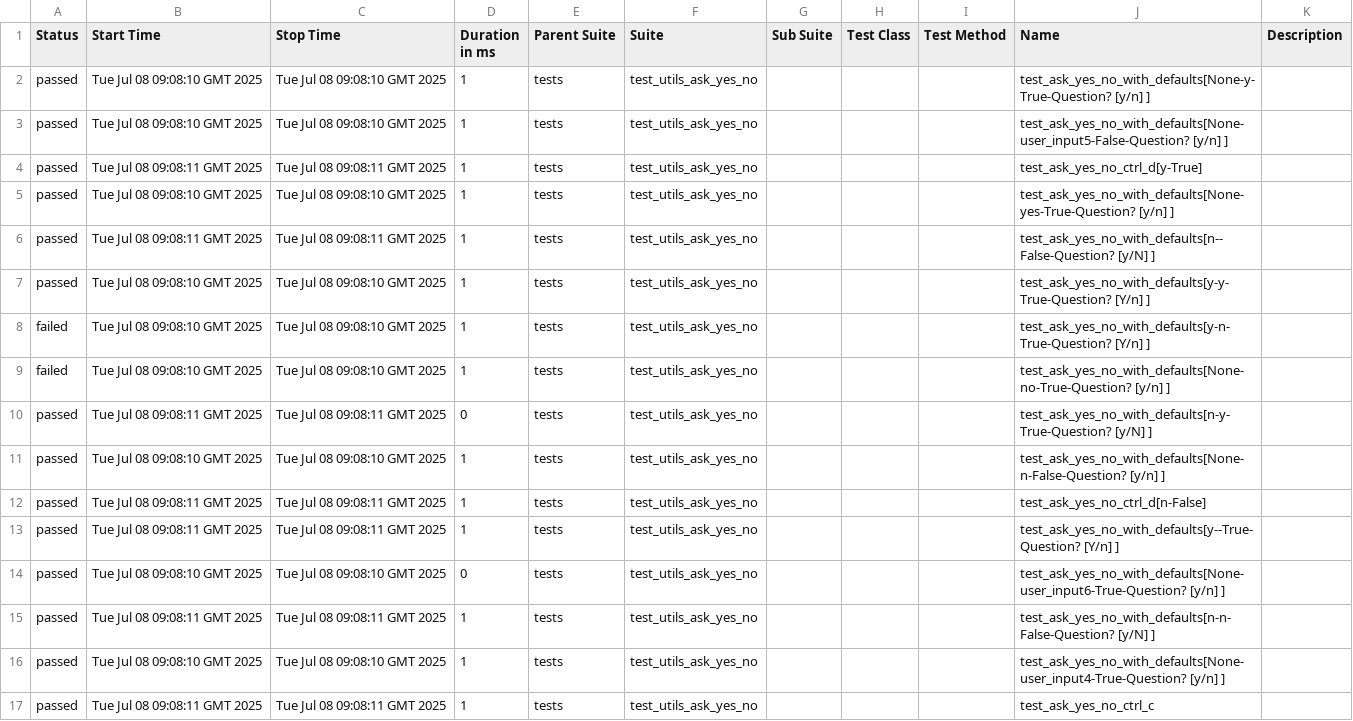
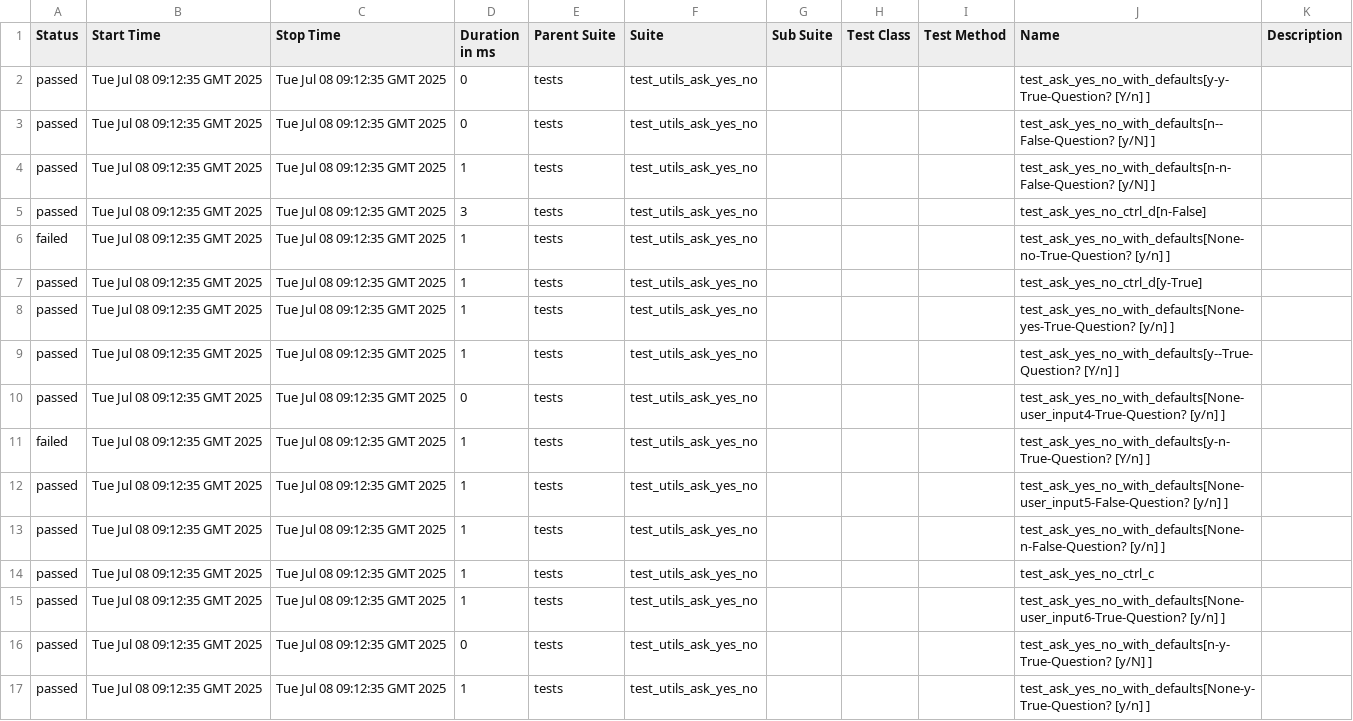
Before and after one commit to Yaspsi/pytest-report-render, a CSV file: data/suites.csv, drawn as a sheet.

```diff
--- a/data/suites.csv
+++ b/data/suites.csv
@@ -1,17 +1,17 @@
 "Status","Start Time","Stop Time","Duration in ms","Parent Suite","Suite","Sub Suite","Test Class","Test Method","Name","Description"
-"passed","Tue Jul 08 09:08:10 GMT 2025","Tue Jul 08 09:08:10 GMT 2025","1","tests","test_utils_ask_yes_no","","","","test_ask_yes_no_with_defaults[None-y-True-Question? [y/n] ]",""
-"passed","Tue Jul 08 09:08:10 GMT 2025","Tue Jul 08 09:08:10 GMT 2025","1","tests","test_utils_ask_yes_no","","","","test_ask_yes_no_with_defaults[None-user_input5-False-Question? [y/n] ]",""
-"passed","Tue Jul 08 09:08:11 GMT 2025","Tue Jul 08 09:08:11 GMT 2025","1","tests","test_utils_ask_yes_no","","","","test_ask_yes_no_ctrl_d[y-True]",""
-"passed","Tue Jul 08 09:08:10 GMT 2025","Tue Jul 08 09:08:10 GMT 2025","1","tests","test_utils_ask_yes_no","","","","test_ask_yes_no_with_defaults[None-yes-True-Question? [y/n] ]",""
-"passed","Tue Jul 08 09:08:11 GMT 2025","Tue Jul 08 09:08:11 GMT 2025","1","tests","test_utils_ask_yes_no","","","","test_ask_yes_no_with_defaults[n--False-Question? [y/N] ]",""
-"passed","Tue Jul 08 09:08:10 GMT 2025","Tue Jul 08 09:08:10 GMT 2025","1","tests","test_utils_ask_yes_no","","","","test_ask_yes_no_with_defaults[y-y-True-Question? [Y/n] ]",""
-"failed","Tue Jul 08 09:08:10 GMT 2025","Tue Jul 08 09:08:10 GMT 2025","1","tests","test_utils_ask_yes_no","","","","test_ask_yes_no_with_defaults[y-n-True-Question? [Y/n] ]",""
-"failed","Tue Jul 08 09:08:10 GMT 2025","Tue Jul 08 09:08:10 GMT 2025","1","tests","test_utils_ask_yes_no","","","","test_ask_yes_no_with_defaults[None-no-True-Question? [y/n] ]",""
-"passed","Tue Jul 08 09:08:11 GMT 2025","Tue Jul 08 09:08:11 GMT 2025","0","tests","test_utils_ask_yes_no","","","","test_ask_yes_no_with_defaults[n-y-True-Question? [y/N] ]",""
-"passed","Tue Jul 08 09:08:10 GMT 2025","Tue Jul 08 09:08:10 GMT 2025","1","tests","test_utils_ask_yes_no","","","","test_ask_yes_no_with_defaults[None-n-False-Question? [y/n] ]",""
-"passed","Tue Jul 08 09:08:11 GMT 2025","Tue Jul 08 09:08:11 GMT 2025","1","tests","test_utils_ask_yes_no","","","","test_ask_yes_no_ctrl_d[n-False]",""
-"passed","Tue Jul 08 09:08:11 GMT 2025","Tue Jul 08 09:08:11 GMT 2025","1","tests","test_utils_ask_yes_no","","","","test_ask_yes_no_with_defaults[y--True-Question? [Y/n] ]",""
-"passed","Tue Jul 08 09:08:10 GMT 2025","Tue Jul 08 09:08:10 GMT 2025","0","tests","test_utils_ask_yes_no","","","","test_ask_yes_no_with_defaults[None-user_input6-True-Question? [y/n] ]",""
-"passed","Tue Jul 08 09:08:11 GMT 2025","Tue Jul 08 09:08:11 GMT 2025","1","tests","test_utils_ask_yes_no","","","","test_ask_yes_no_with_defaults[n-n-False-Question? [y/N] ]",""
-"passed","Tue Jul 08 09:08:10 GMT 2025","Tue Jul 08 09:08:10 GMT 2025","1","tests","test_utils_ask_yes_no","","","","test_ask_yes_no_with_defaults[None-user_input4-True-Question? [y/n] ]",""
-"passed","Tue Jul 08 09:08:11 GMT 2025","Tue Jul 08 09:08:11 GMT 2025","1","tests","test_utils_ask_yes_no","","","","test_ask_yes_no_ctrl_c",""
+"passed","Tue Jul 08 09:12:35 GMT 2025","Tue Jul 08 09:12:35 GMT 2025","0","tests","test_utils_ask_yes_no","","","","test_ask_yes_no_with_defaults[y-y-True-Question? [Y/n] ]",""
+"passed","Tue Jul 08 09:12:35 GMT 2025","Tue Jul 08 09:12:35 GMT 2025","0","tests","test_utils_ask_yes_no","","","","test_ask_yes_no_with_defaults[n--False-Question? [y/N] ]",""
+"passed","Tue Jul 08 09:12:35 GMT 2025","Tue Jul 08 09:12:35 GMT 2025","1","tests","test_utils_ask_yes_no","","","","test_ask_yes_no_with_defaults[n-n-False-Question? [y/N] ]",""
+"passed","Tue Jul 08 09:12:35 GMT 2025","Tue Jul 08 09:12:35 GMT 2025","3","tests","test_utils_ask_yes_no","","","","test_ask_yes_no_ctrl_d[n-False]",""
+"failed","Tue Jul 08 09:12:35 GMT 2025","Tue Jul 08 09:12:35 GMT 2025","1","tests","test_utils_ask_yes_no","","","","test_ask_yes_no_with_defaults[None-no-True-Question? [y/n] ]",""
+"passed","Tue Jul 08 09:12:35 GMT 2025","Tue Jul 08 09:12:35 GMT 2025","1","tests","test_utils_ask_yes_no","","","","test_ask_yes_no_ctrl_d[y-True]",""
+"passed","Tue Jul 08 09:12:35 GMT 2025","Tue Jul 08 09:12:35 GMT 2025","1","tests","test_utils_ask_yes_no","","","","test_ask_yes_no_with_defaults[None-yes-True-Question? [y/n] ]",""
+"passed","Tue Jul 08 09:12:35 GMT 2025","Tue Jul 08 09:12:35 GMT 2025","1","tests","test_utils_ask_yes_no","","","","test_ask_yes_no_with_defaults[y--True-Question? [Y/n] ]",""
+"passed","Tue Jul 08 09:12:35 GMT 2025","Tue Jul 08 09:12:35 GMT 2025","0","tests","test_utils_ask_yes_no","","","","test_ask_yes_no_with_defaults[None-user_input4-True-Question? [y/n] ]",""
+"failed","Tue Jul 08 09:12:35 GMT 2025","Tue Jul 08 09:12:35 GMT 2025","1","tests","test_utils_ask_yes_no","","","","test_ask_yes_no_with_defaults[y-n-True-Question? [Y/n] ]",""
+"passed","Tue Jul 08 09:12:35 GMT 2025","Tue Jul 08 09:12:35 GMT 2025","1","tests","test_utils_ask_yes_no","","","","test_ask_yes_no_with_defaults[None-user_input5-False-Question? [y/n] ]",""
+"passed","Tue Jul 08 09:12:35 GMT 2025","Tue Jul 08 09:12:35 GMT 2025","1","tests","test_utils_ask_yes_no","","","","test_ask_yes_no_with_defaults[None-n-False-Question? [y/n] ]",""
+"passed","Tue Jul 08 09:12:35 GMT 2025","Tue Jul 08 09:12:35 GMT 2025","1","tests","test_utils_ask_yes_no","","","","test_ask_yes_no_ctrl_c",""
+"passed","Tue Jul 08 09:12:35 GMT 2025","Tue Jul 08 09:12:35 GMT 2025","1","tests","test_utils_ask_yes_no","","","","test_ask_yes_no_with_defaults[None-user_input6-True-Question? [y/n] ]",""
+"passed","Tue Jul 08 09:12:35 GMT 2025","Tue Jul 08 09:12:35 GMT 2025","0","tests","test_utils_ask_yes_no","","","","test_ask_yes_no_with_defaults[n-y-True-Question? [y/N] ]",""
+"passed","Tue Jul 08 09:12:35 GMT 2025","Tue Jul 08 09:12:35 GMT 2025","1","tests","test_utils_ask_yes_no","","","","test_ask_yes_no_with_defaults[None-y-True-Question? [y/n] ]",""
```
Also changed, not shown: 50 other files.
